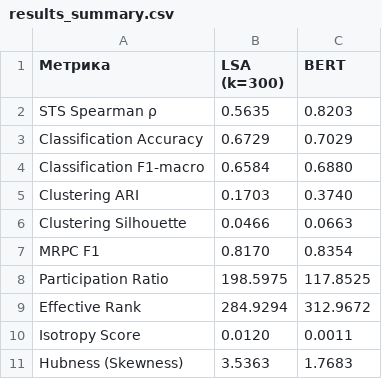
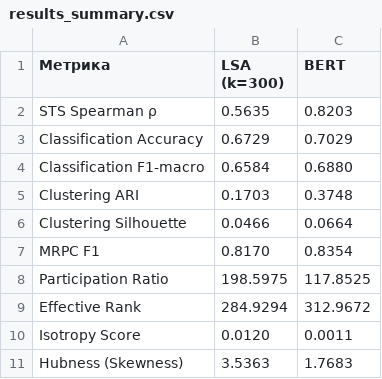
Before and after one commit to shafed/projects, a CSV file: 03-article/results/results_summary.csv, drawn as a sheet.

```diff
--- a/03-article/results/results_summary.csv
+++ b/03-article/results/results_summary.csv
@@ -4,4 +4,4 @@ Classification Accuracy,0.6729,0.7029
 Classification F1-macro,0.6584,0.6880
-Clustering ARI,0.1703,0.3740
-Clustering Silhouette,0.0466,0.0663
+Clustering ARI,0.1703,0.3748
+Clustering Silhouette,0.0466,0.0664
 MRPC F1,0.8170,0.8354
```
Also changed, not shown: 2 other files.
